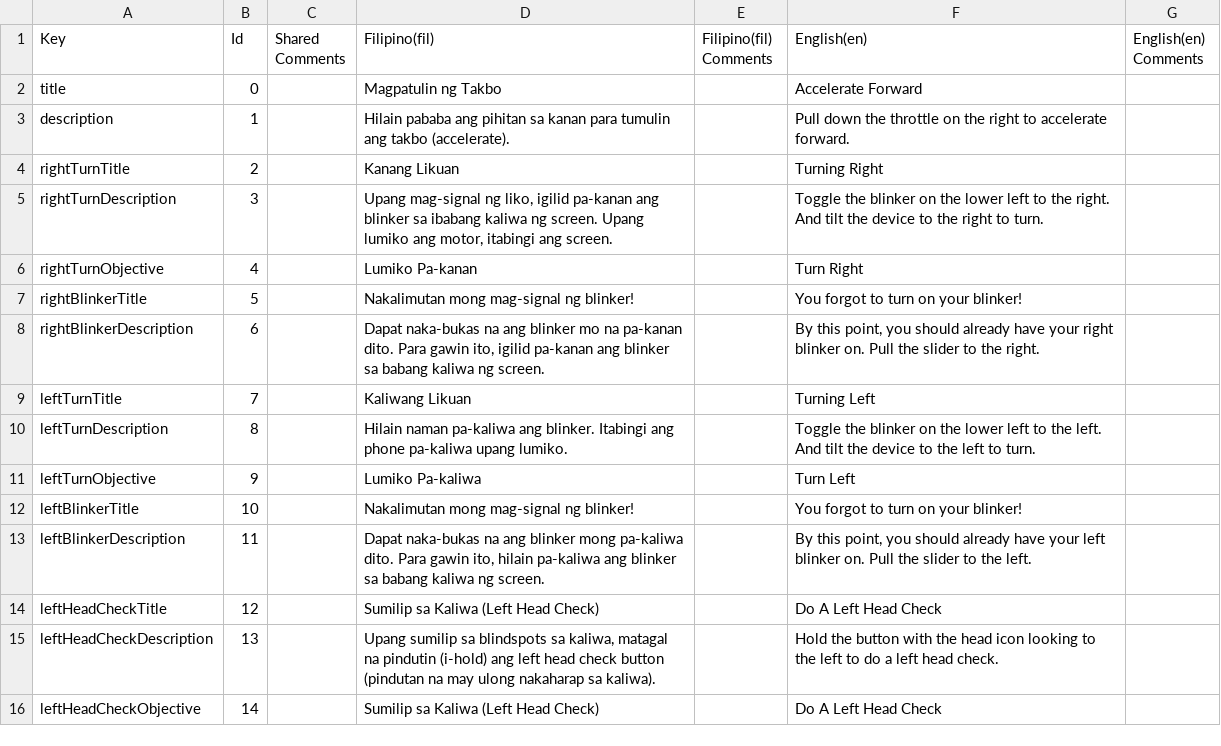
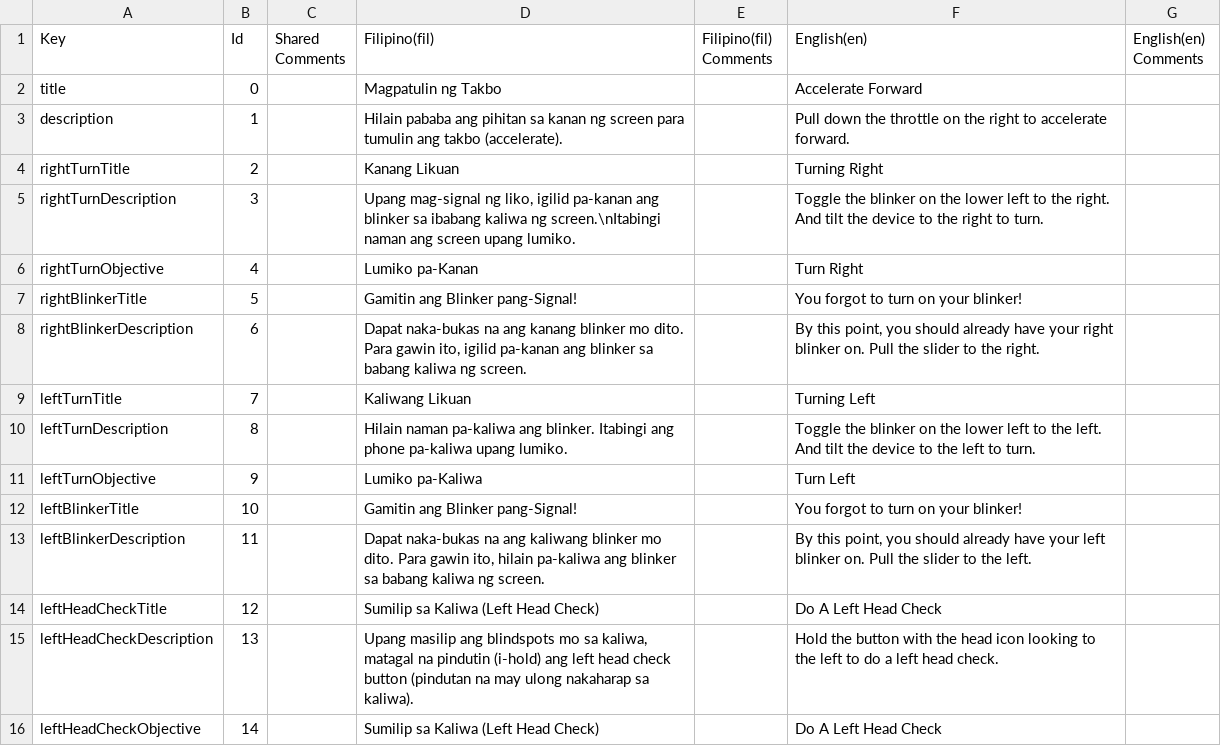
Before and after one commit to VDispo/Metrocycle-2.0, a CSV file: Assets/Localization/Translations (CSVs)/Motor_TutorialTable.csv, drawn as a sheet; only a part is shown; the diff covers the shown part only.

```diff
--- a/Assets/Localization/Translations (CSVs)/Motor_TutorialTable.csv
+++ b/Assets/Localization/Translations (CSVs)/Motor_TutorialTable.csv
@@ -2,15 +2,15 @@
 title,0,,Magpatulin ng Takbo,,Accelerate Forward,
-description,1,,Hilain pababa ang pihitan sa kanan para tumulin ang takbo (accelerate).,,Pull down the throttle on the right to accelerate forward.,
+description,1,,Hilain pababa ang pihitan sa kanan ng screen para tumulin ang takbo (accelerate).,,Pull down the throttle on the right to accelerate forward.,
 rightTurnTitle,2,,Kanang Likuan,,Turning Right,
-rightTurnDescription,3,,"Upang mag-signal ng liko, igilid pa-kanan ang blinker sa ibabang kaliwa ng screen. Upang lumiko ang motor, itabingi ang screen.",,Toggle the blinker on the lower left to the right. And tilt the device to the right to turn.,
-rightTurnObjective,4,,Lumiko Pa-kanan,,Turn Right,
-rightBlinkerTitle,5,,Nakalimutan mong mag-signal ng blinker!,,You forgot to turn on your blinker!,
-rightBlinkerDescription,6,,"Dapat naka-bukas na ang blinker mo na pa-kanan dito. Para gawin ito, igilid pa-kanan ang blinker sa babang kaliwa ng screen.",,"By this point, you should already have your right blinker on. Pull the slider to the right.",
+rightTurnDescription,3,,"Upang mag-signal ng liko, igilid pa-kanan ang blinker sa ibabang kaliwa ng screen.\nItabingi naman ang screen upang lumiko.",,Toggle the blinker on the lower left to the right. And tilt the device to the right to turn.,
+rightTurnObjective,4,,Lumiko pa-Kanan,,Turn Right,
+rightBlinkerTitle,5,,Gamitin ang Blinker pang-Signal!,,You forgot to turn on your blinker!,
+rightBlinkerDescription,6,,"Dapat naka-bukas na ang kanang blinker mo dito. Para gawin ito, igilid pa-kanan ang blinker sa babang kaliwa ng screen.",,"By this point, you should already have your right blinker on. Pull the slider to the right.",
 leftTurnTitle,7,,Kaliwang Likuan,,Turning Left,
 leftTurnDescription,8,,Hilain naman pa-kaliwa ang blinker. Itabingi ang phone pa-kaliwa upang lumiko.,,Toggle the blinker on the lower left to the left. And tilt the device to the left to turn.,
-leftTurnObjective,9,,Lumiko Pa-kaliwa,,Turn Left,
-leftBlinkerTitle,10,,Nakalimutan mong mag-signal ng blinker!,,You forgot to turn on your blinker!,
-leftBlinkerDescription,11,,"Dapat naka-bukas na ang blinker mong pa-kaliwa dito. Para gawin ito, hilain pa-kaliwa ang blinker sa babang kaliwa ng screen.",,"By this point, you should already have your left blinker on. Pull the slider to the left.",
+leftTurnObjective,9,,Lumiko pa-Kaliwa,,Turn Left,
+leftBlinkerTitle,10,,Gamitin ang Blinker pang-Signal!,,You forgot to turn on your blinker!,
+leftBlinkerDescription,11,,"Dapat naka-bukas na ang kaliwang blinker mo dito. Para gawin ito, hilain pa-kaliwa ang blinker sa babang kaliwa ng screen.",,"By this point, you should already have your left blinker on. Pull the slider to the left.",
 leftHeadCheckTitle,12,,Sumilip sa Kaliwa (Left Head Check),,Do A Left Head Check,
-leftHeadCheckDescription,13,,"Upang sumilip sa blindspots sa kaliwa, matagal na pindutin (i-hold) ang left head check button (pindutan na may ulong nakaharap sa kaliwa).",,Hold the button with the head icon looking to the left to do a left head check.,
+leftHeadCheckDescription,13,,"Upang masilip ang blindspots mo sa kaliwa, matagal na pindutin (i-hold) ang left head check button (pindutan na may ulong nakaharap sa kaliwa).",,Hold the button with the head icon looking to the left to do a left head check.,
 leftHeadCheckObjective,14,,Sumilip sa Kaliwa (Left Head Check),,Do A Left Head Check,
```
Also changed, not shown: 5 edited cells elsewhere in this file, Assets/Localization/Translations (CSVs)/Motor_BasicUTurnTable.csv, 27 other files.
